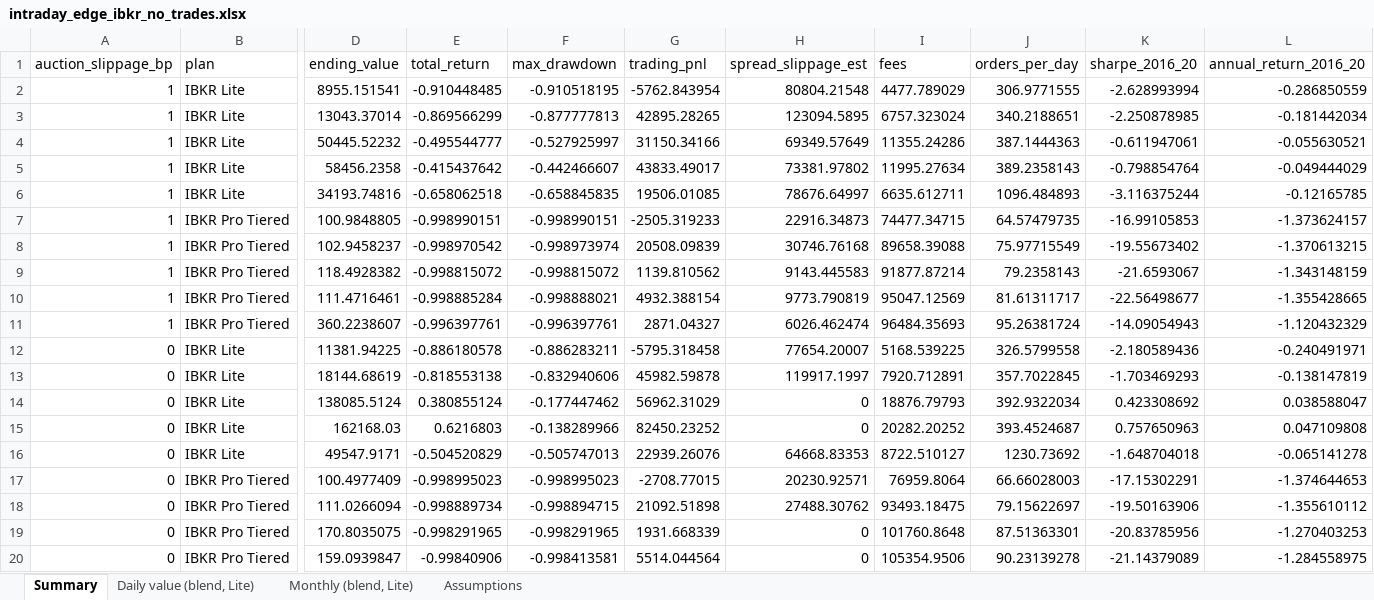
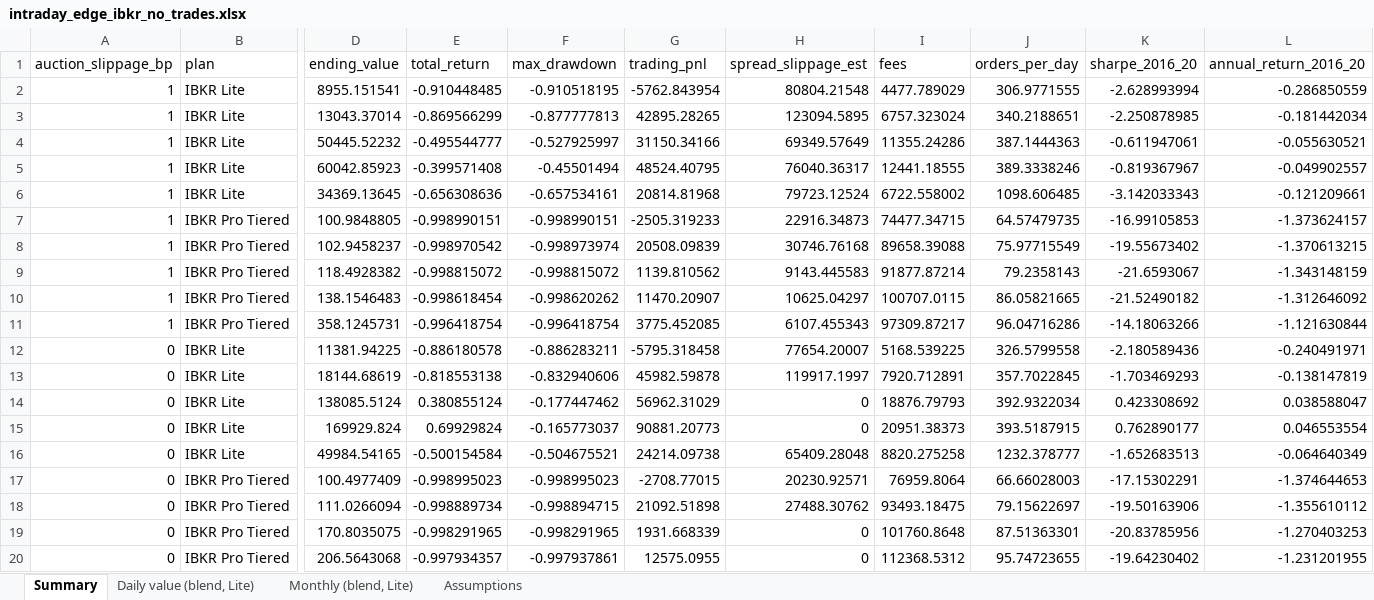
Before and after one commit to ASCoding11/Quant-Trading, an Excel workbook: intraday/edge/intraday_edge_ibkr_no_trades.xlsx, sheet Summary, drawn as a sheet; only a part is shown, gaps mark what is left out; values as stored, in another font and other column widths than the file's, no borders; removed rows and columns are numbered as before the commit, all else as after; rows hold the shown columns only; the diff covers the shown part only; the diff names each change by its address in the sheet, - before the commit and + after, or states it on an @@ line.

```diff
--- a/intraday/edge/intraday_edge_ibkr_no_trades.xlsx (sheet Summary)
+++ b/intraday/edge/intraday_edge_ibkr_no_trades.xlsx (sheet Summary)
-row 5: 1 | IBKR Lite | 58456.2358 | -0.415437642 | -0.442466607 | 43833.49017 | 73381.97802 | 11995.27634 | 389.2358143 | -0.798854764 | -0.049444029
-row 6: 1 | IBKR Lite | 34193.74816 | -0.658062518 | -0.658845835 | 19506.01085 | 78676.64997 | 6635.612711 | 1096.484893 | -3.116375244 | -0.12165785
+row 5: 1 | IBKR Lite | 60042.85923 | -0.399571408 | -0.45501494 | 48524.40795 | 76040.36317 | 12441.18555 | 389.3338246 | -0.819367967 | -0.049902557
+row 6: 1 | IBKR Lite | 34369.13645 | -0.656308636 | -0.657534161 | 20814.81968 | 79723.12524 | 6722.558002 | 1098.606485 | -3.142033343 | -0.121209661
-D10 (ending_value): 111.4716461
+D10 (ending_value): 138.1546483
-E10 (total_return): -0.998885284
+E10 (total_return): -0.998618454
-F10 (max_drawdown): -0.998888021
+F10 (max_drawdown): -0.998620262
-G10 (trading_pnl): 4932.388154
+G10 (trading_pnl): 11470.20907
-H10 (spread_slippage_est): 9773.790819
+H10 (spread_slippage_est): 10625.04297
-I10 (fees): 95047.12569
+I10 (fees): 100707.0115
-J10 (orders_per_day): 81.61311717
+J10 (orders_per_day): 86.05821665
-K10 (sharpe_2016_20): -22.56498677
+K10 (sharpe_2016_20): -21.52490182
-L10 (annual_return_2016_20): -1.355428665
+L10 (annual_return_2016_20): -1.312646092
-D11 (ending_value): 360.2238607
+D11 (ending_value): 358.1245731
-E11 (total_return): -0.996397761
+E11 (total_return): -0.996418754
-F11 (max_drawdown): -0.996397761
+F11 (max_drawdown): -0.996418754
-G11 (trading_pnl): 2871.04327
+G11 (trading_pnl): 3775.452085
-H11 (spread_slippage_est): 6026.462474
+H11 (spread_slippage_est): 6107.455343
-I11 (fees): 96484.35693
+I11 (fees): 97309.87217
-J11 (orders_per_day): 95.26381724
+J11 (orders_per_day): 96.04716286
-K11 (sharpe_2016_20): -14.09054943
+K11 (sharpe_2016_20): -14.18063266
-L11 (annual_return_2016_20): -1.120432329
+L11 (annual_return_2016_20): -1.121630844
-row 15: 0 | IBKR Lite | 162168.03 | 0.6216803 | -0.138289966 | 82450.23252 | 0 | 20282.20252 | 393.4524687 | 0.757650963 | 0.047109808
-row 16: 0 | IBKR Lite | 49547.9171 | -0.504520829 | -0.505747013 | 22939.26076 | 64668.83353 | 8722.510127 | 1230.73692 | -1.648704018 | -0.065141278
+row 15: 0 | IBKR Lite | 169929.824 | 0.69929824 | -0.165773037 | 90881.20773 | 0 | 20951.38373 | 393.5187915 | 0.762890177 | 0.046553554
+row 16: 0 | IBKR Lite | 49984.54165 | -0.500154584 | -0.504675521 | 24214.09738 | 65409.28048 | 8820.275258 | 1232.378777 | -1.652683513 | -0.064640349
-row 20: 0 | IBKR Pro Tiered | 159.0939847 | -0.99840906 | -0.998413581 | 5514.044564 | 0 | 105354.9506 | 90.23139278 | -21.14379089 | -1.284558975
+row 20: 0 | IBKR Pro Tiered | 206.5643068 | -0.997934357 | -0.997937861 | 12575.0955 | 0 | 112368.5312 | 95.74723655 | -19.64230402 | -1.231201955
```
Also changed, not shown: 2 added rows, 2 removed rows and 27 edited cells elsewhere in this sheet, sheet Daily value (blend, Lite), sheet Monthly (blend, Lite), 2 other files.
